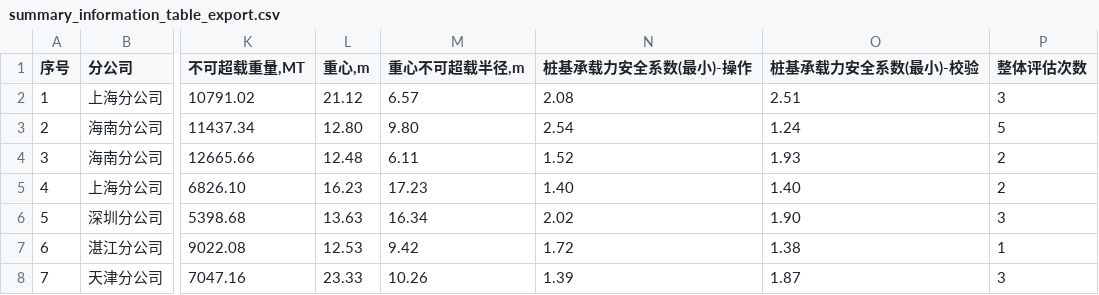
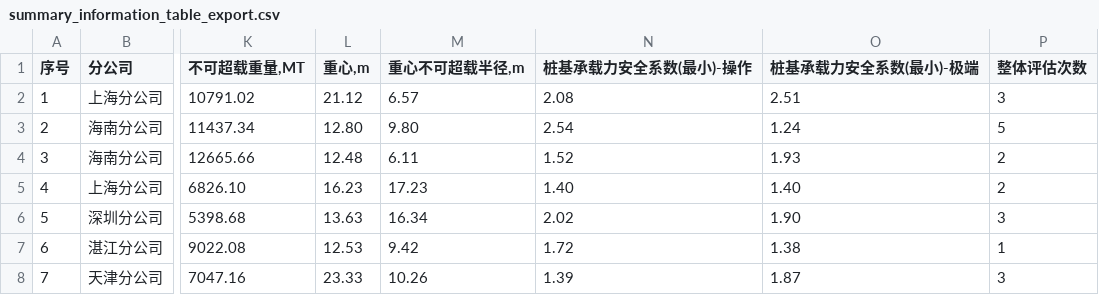
Before and after one commit to flyshadow-a/shiyou, a CSV file: data/summary_information_table_export.csv, drawn as a sheet; only a part is shown, gaps mark what is left out; the diff names each change by its address in the sheet, - before the commit and + after, or states it on an @@ line.

```diff
--- a/data/summary_information_table_export.csv
+++ b/data/summary_information_table_export.csv
-O1: 桩基承载力安全系数(最小)-校验
+O1: 桩基承载力安全系数(最小)-极端
```
Also changed, not shown: 1 other file.
